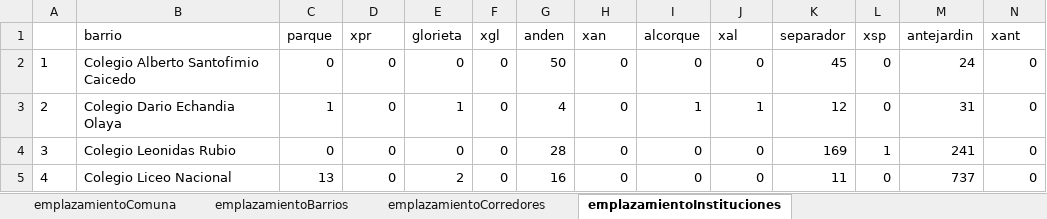
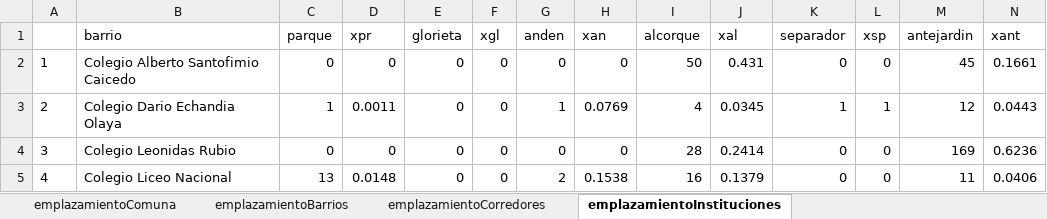
Before and after one commit to dresrok/GInfo, an Excel workbook: F20_emplazamientos.xlsx, sheet emplazamientoInstituciones, drawn as a sheet; only a part is shown; values as stored, in another font and other column widths than the file's, no borders; the diff covers the shown part only; the diff names each change by its address in the sheet, - before the commit and + after, or states it on an @@ line.

```diff
--- a/F20_emplazamientos.xlsx (sheet emplazamientoInstituciones)
+++ b/F20_emplazamientos.xlsx (sheet emplazamientoInstituciones)
-G2 (anden): 50
+G2 (anden): 0
-I2 (alcorque): 0
+I2 (alcorque): 50
-J2 (xal): 0
+J2 (xal): 0.431
-K2 (separador): 45
+K2 (separador): 0
-M2 (antejardin): 24
+M2 (antejardin): 45
-N2 (xant): 0
+N2 (xant): 0.1661
-D3 (xpr): 0
+D3 (xpr): 0.0011
-E3 (glorieta): 1
+E3 (glorieta): 0
-G3 (anden): 4
+G3 (anden): 1
-H3 (xan): 0
+H3 (xan): 0.0769
-I3 (alcorque): 1
+I3 (alcorque): 4
-J3 (xal): 1
+J3 (xal): 0.0345
-K3 (separador): 12
+K3 (separador): 1
-L3 (xsp): 0
+L3 (xsp): 1
-M3 (antejardin): 31
+M3 (antejardin): 12
-N3 (xant): 0
+N3 (xant): 0.0443
-G4 (anden): 28
+G4 (anden): 0
-I4 (alcorque): 0
+I4 (alcorque): 28
-J4 (xal): 0
+J4 (xal): 0.2414
-K4 (separador): 169
+K4 (separador): 0
-L4 (xsp): 1
+L4 (xsp): 0
-M4 (antejardin): 241
+M4 (antejardin): 169
-N4 (xant): 0
+N4 (xant): 0.6236
-D5 (xpr): 0
+D5 (xpr): 0.0148
-E5 (glorieta): 2
+E5 (glorieta): 0
-G5 (anden): 16
+G5 (anden): 2
-H5 (xan): 0
+H5 (xan): 0.1538
-I5 (alcorque): 0
+I5 (alcorque): 16
-J5 (xal): 0
+J5 (xal): 0.1379
-K5 (separador): 11
+K5 (separador): 0
-M5 (antejardin): 737
+M5 (antejardin): 11
-N5 (xant): 0
+N5 (xant): 0.0406
```
Also changed, not shown: 20 edited cells elsewhere in this sheet, sheet emplazamientoCorredores, F19_densidad_follaje.xlsx, F1_densidad_follaje.xlsx, 8 other files.
